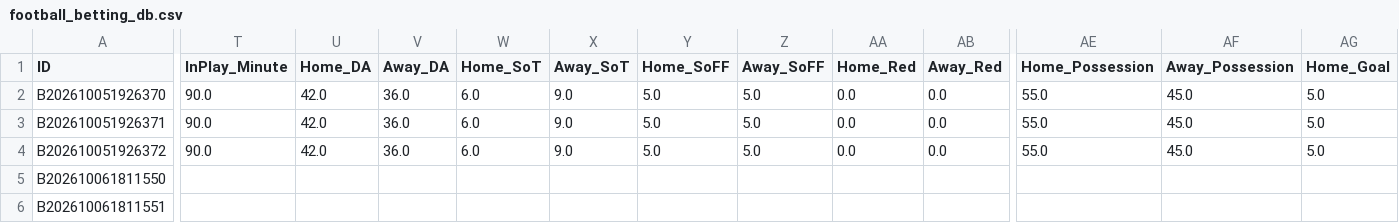
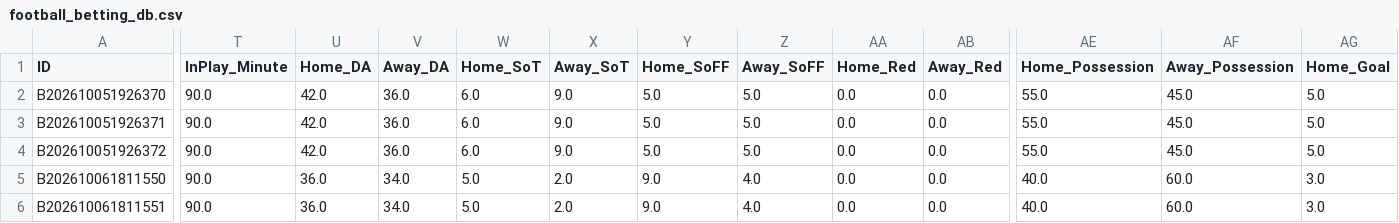
Before and after one commit to tipsme98/FB-app, a CSV file: football_betting_db.csv, drawn as a sheet; only a part is shown, gaps mark what is left out; the diff covers the shown part only; the diff names each change by its address in the sheet, - before the commit and + after, or states it on an @@ line.

Commit message:
Auto-update football_betting_db.csv via Streamlit App [2026-10-06 18:13:20]

```diff
--- a/football_betting_db.csv
+++ b/football_betting_db.csv
-T5:T6 (InPlay_Minute): (empty)
+T5:T6 (InPlay_Minute): 90.0
-U5:U6 (Home_DA): (empty)
+U5:U6 (Home_DA): 36.0
-V5:V6 (Away_DA): (empty)
+V5:V6 (Away_DA): 34.0
-W5:W6 (Home_SoT): (empty)
+W5:W6 (Home_SoT): 5.0
-X5:X6 (Away_SoT): (empty)
+X5:X6 (Away_SoT): 2.0
-Y5:Y6 (Home_SoFF): (empty)
+Y5:Y6 (Home_SoFF): 9.0
-Z5:Z6 (Away_SoFF): (empty)
+Z5:Z6 (Away_SoFF): 4.0
-AA5:AA6 (Home_Red): (empty)
+AA5:AA6 (Home_Red): 0.0
-AB5:AB6 (Away_Red): (empty)
+AB5:AB6 (Away_Red): 0.0
-AE5:AE6 (Home_Possession): (empty)
+AE5:AE6 (Home_Possession): 40.0
-AF5:AF6 (Away_Possession): (empty)
+AF5:AF6 (Away_Possession): 60.0
-AG5:AG6 (Home_Goal): (empty)
+AG5:AG6 (Home_Goal): 3.0
```
Also changed, not shown: 18 edited cells elsewhere in this file.
